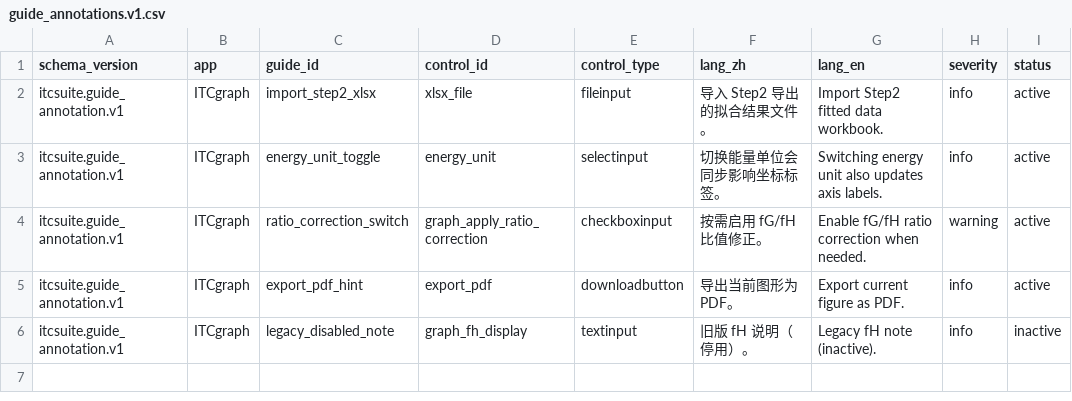
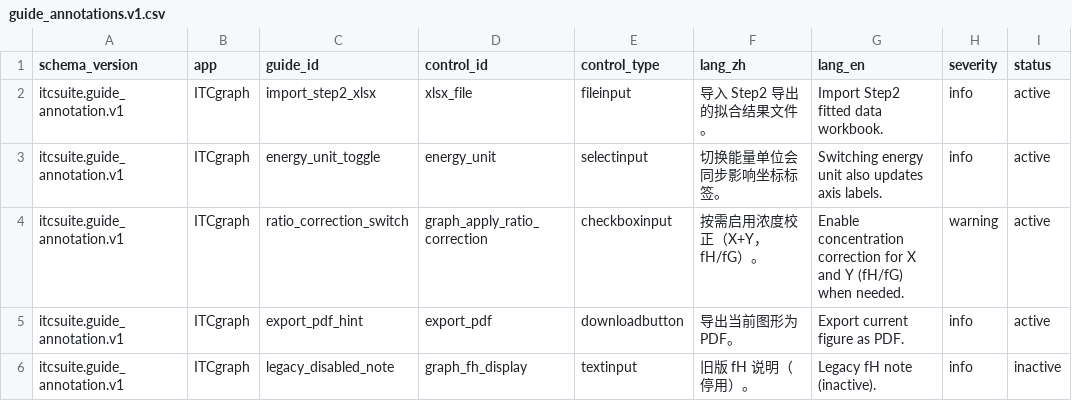
Before and after one commit to GuangluWu/ViaBind_itc, a CSV file: ITCgraph/config/guide_annotations.v1.csv, drawn as a sheet; only a part is shown; the diff names each change by its address in the sheet, - before the commit and + after, or states it on an @@ line.

Commit message:
fix(ITCgraph): 修正浓度校正的公式与标签，确保热值校正与基线偏移正确
- 将“ratio correction (fG/fH)”标签统一更新为“concentration correction (X+Y, fH/fG)”，以准确反映校正对象
- 在 bridge_plot_helpers.R 中新增 bridge_plot_apply_heat_correction 函数，实现基于 fG 和热偏移的热值校正
- 修改 server.R 中的 get_bottom_plot_data 和绘图逻辑，使积分与模拟数据的热值都能应用浓度校正
- 在 ITCsimfit 中完善模拟数据到实验数据的转换，新增 build_sim_to_exp_exp_df 函数并更新转换逻辑
- 添加相应的单元测试，验证热值校正和模拟数据转换的正确性
- 更新用户指南注释和国际化翻译表，保持界面文本一致性

```diff
--- a/ITCgraph/config/guide_annotations.v1.csv
+++ b/ITCgraph/config/guide_annotations.v1.csv
-F4 (lang_zh): 按需启用 fG/fH 比值修正。
+F4 (lang_zh): 按需启用浓度校正（X+Y，fH/fG）。
-G4 (lang_en): Enable fG/fH ratio correction when needed.
+G4 (lang_en): Enable concentration correction for X and Y (fH/fG) when needed.
```
Also changed, not shown: ITCsimfit/i18n_translation_table.csv, 9 other files.
